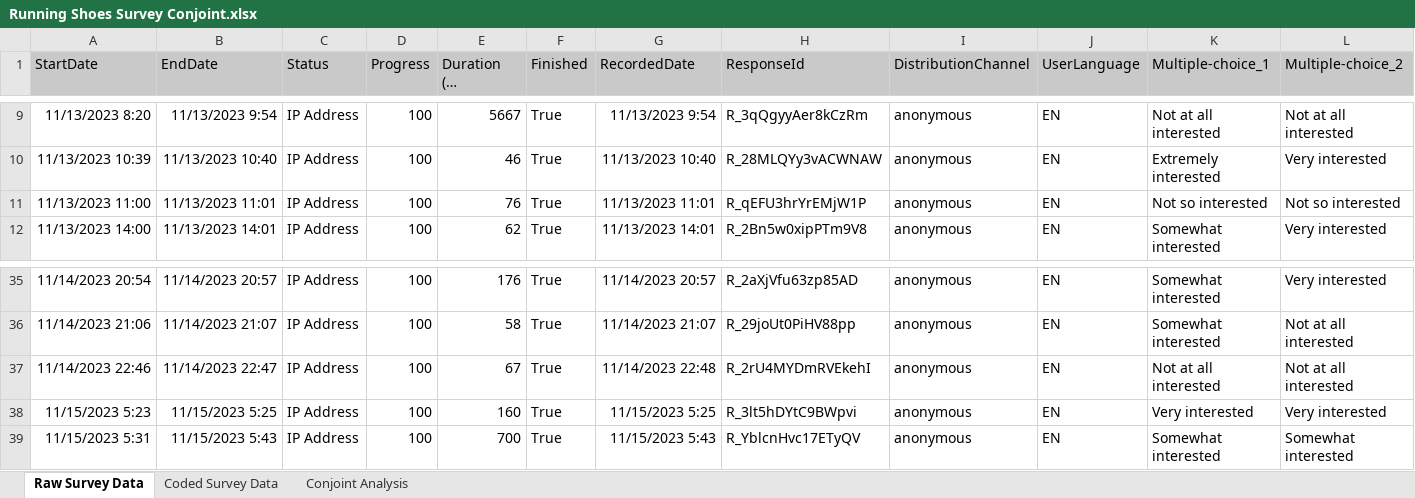
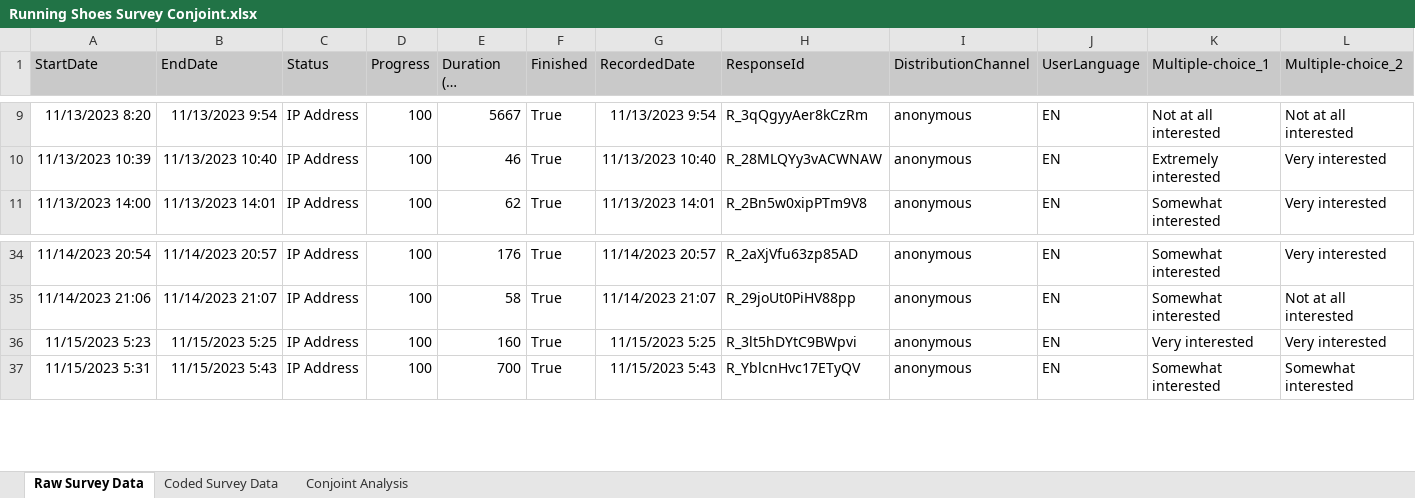
Before and after one commit to nicholaslwong/MKTG.X413.-14-Consumer-Insights-Data-Analysis-and-Interpretation, an Excel workbook: Running Shoes Survey Conjoint.xlsx, sheet Raw Survey Data, drawn as a sheet; only a part is shown, gaps mark what is left out; long unchanged cells end in …; values as stored, in another font and other column widths than the file's, no borders; rows hold the shown columns only; the diff names each change by its address in the sheet, - before the commit and + after, or states it on an @@ line.

```diff
--- a/Running Shoes Survey Conjoint.xlsx (sheet Raw Survey Data)
+++ b/Running Shoes Survey Conjoint.xlsx (sheet Raw Survey Data)
-row 11: 11/13/2023 11:00 | 11/13/2023 11:01 | IP Address | 100 | 76 | True | 11/13/2023 11:01 | R_qEFU3hrYrEMjW1P | anonymous | EN | Not so interested | Not so interested
-row 37: 11/14/2023 22:46 | 11/14/2023 22:47 | IP Address | 100 | 67 | True | 11/14/2023 22:48 | R_2rU4MYDmRVEkehI | anonymous | EN | Not at all interested | Not at all interested
```
Also changed, not shown: sheet Coded Survey Data, sheet Conjoint Analysis, 1 other file.
